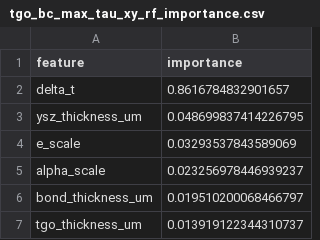
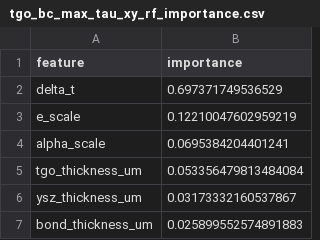
Before and after one commit to jonghunlee05/TBC_Simulation, a CSV file: 05_results/02_part_I_static_ranking/04_feature_importance/tgo_bc_max_tau_xy_rf_importance.csv, drawn as a sheet.

```diff
--- a/05_results/02_part_I_static_ranking/04_feature_importance/tgo_bc_max_tau_xy_rf_importance.csv
+++ b/05_results/02_part_I_static_ranking/04_feature_importance/tgo_bc_max_tau_xy_rf_importance.csv
@@ -1,7 +1,7 @@
 feature,importance
-delta_t,0.8616784832901657
-ysz_thickness_um,0.048699837414226795
-e_scale,0.03293537843589069
-alpha_scale,0.023256978446939237
-bond_thickness_um,0.019510200068466797
-tgo_thickness_um,0.013919122344310737
+delta_t,0.697371749536529
+e_scale,0.12210047602959219
+alpha_scale,0.0695384204401241
+tgo_thickness_um,0.053356479813484084
+ysz_thickness_um,0.03173332160537867
+bond_thickness_um,0.025899552574891883
```
Also changed, not shown: 05_results/02_part_I_static_ranking/03_ml_models/model_performance.csv, 05_results/02_part_I_static_ranking/03_ml_models/tgo_bc_max_sigma_yy_ridge_coeffs.csv, 46 other files.
